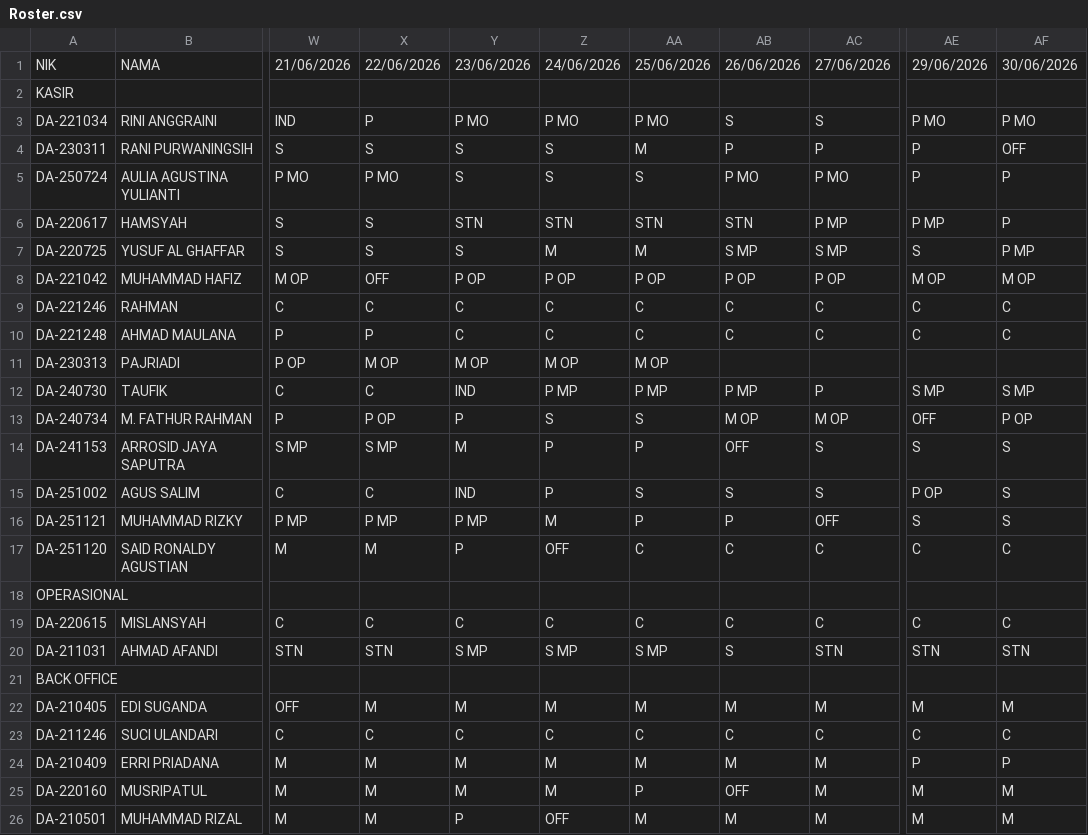
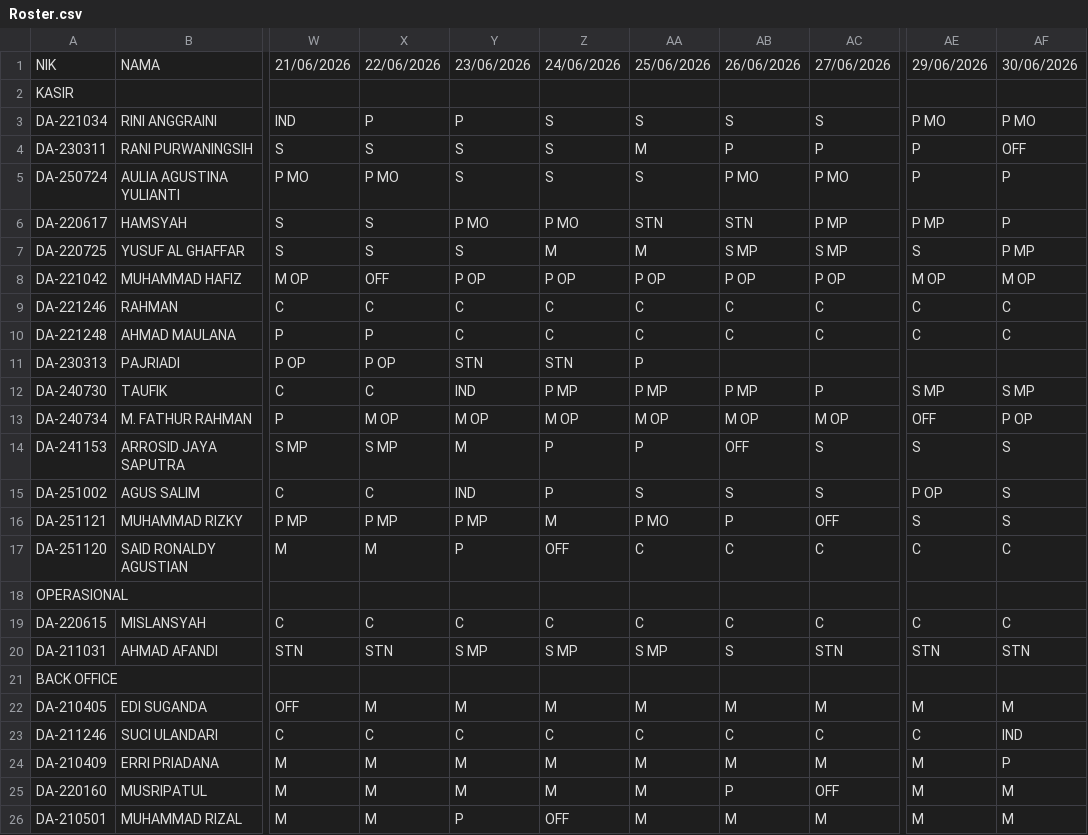
Before and after one commit to martbib1-crypto/roster-ppa-mart, a CSV file: Roster.csv, drawn as a sheet; only a part is shown, gaps mark what is left out; the diff names each change by its address in the sheet, - before the commit and + after, or states it on an @@ line.

Commit message:
Add files via upload

```diff
--- a/Roster.csv
+++ b/Roster.csv
-Y3: P MO
+Y3: P
-Z3: P MO
+Z3: S
-AA3: P MO
+AA3: S
-Y6: STN
+Y6: P MO
-Z6: STN
+Z6: P MO
-X11: M OP
+X11: P OP
-Y11: M OP
+Y11: STN
-Z11: M OP
+Z11: STN
-AA11: M OP
+AA11: P
-X13: P OP
+X13: M OP
-Y13: P
+Y13: M OP
-Z13: S
+Z13: M OP
-AA13: S
+AA13: M OP
-AA16: P
+AA16: P MO
-AF23: C
+AF23: IND
-AE24: P
+AE24: M
-AA25: P
+AA25: M
-AB25: OFF
+AB25: P
-AC25: M
+AC25: OFF
```
